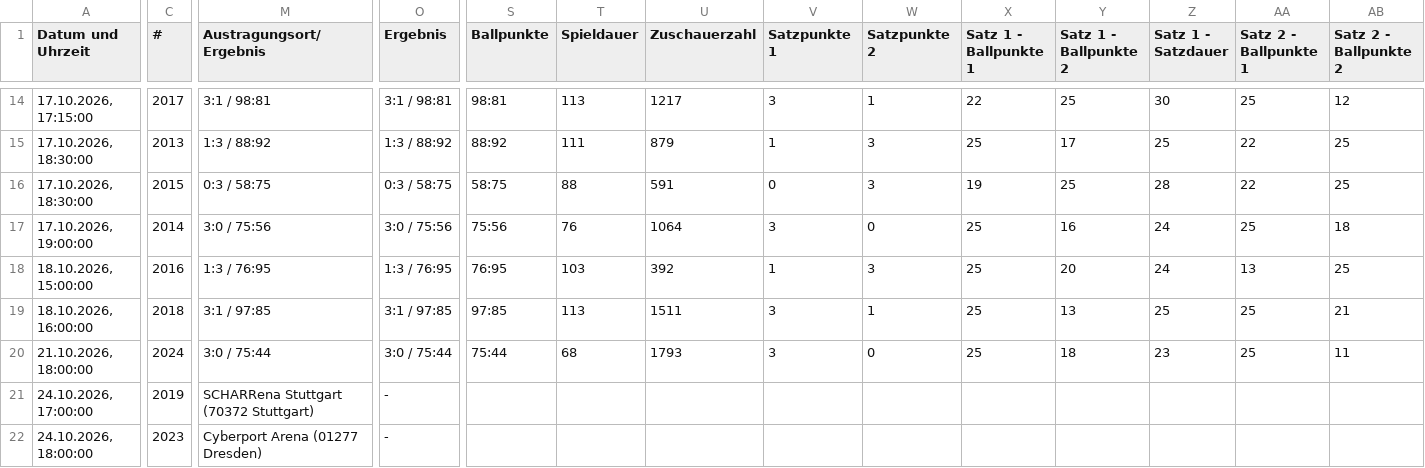
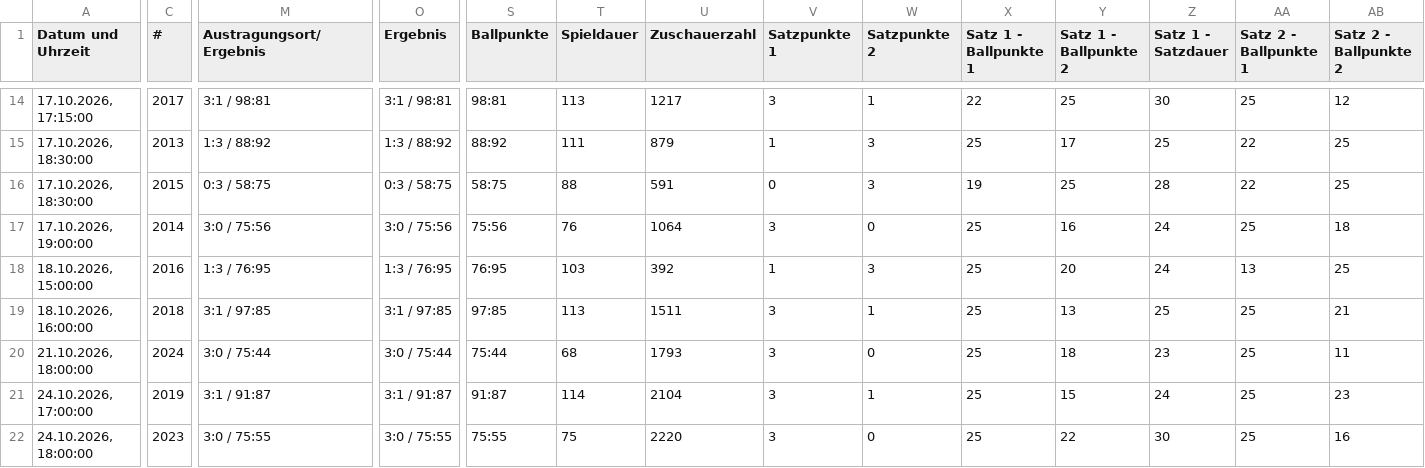
Before and after one commit to uscmuenster/USC-Spielplaene, a CSV file: csvdata/Spielplan_1._Bundesliga_Frauen.csv, drawn as a sheet; only a part is shown, gaps mark what is left out; the diff covers the shown part only; the diff names each change by its address in the sheet, - before the commit and + after, or states it on an @@ line.

```diff
--- a/csvdata/Spielplan_1._Bundesliga_Frauen.csv
+++ b/csvdata/Spielplan_1._Bundesliga_Frauen.csv
-M21 (Austragungsort/Ergebnis): SCHARRena Stuttgart (70372 Stuttgart)
+M21 (Austragungsort/Ergebnis): 3:1 / 91:87
-O21 (Ergebnis): -
+O21 (Ergebnis): 3:1 / 91:87
-S21 (Ballpunkte): (empty)
+S21 (Ballpunkte): 91:87
-T21 (Spieldauer): (empty)
+T21 (Spieldauer): 114
-U21 (Zuschauerzahl): (empty)
+U21 (Zuschauerzahl): 2104
-V21:V22 (Satzpunkte 1): (empty)
+V21:V22 (Satzpunkte 1): 3
-W21 (Satzpunkte 2): (empty)
+W21 (Satzpunkte 2): 1
-X21:X22 (Satz 1 - Ballpunkte 1): (empty)
+X21:X22 (Satz 1 - Ballpunkte 1): 25
-Y21 (Satz 1 - Ballpunkte 2): (empty)
+Y21 (Satz 1 - Ballpunkte 2): 15
-Z21 (Satz 1 - Satzdauer): (empty)
+Z21 (Satz 1 - Satzdauer): 24
-AA21:AA22 (Satz 2 - Ballpunkte 1): (empty)
+AA21:AA22 (Satz 2 - Ballpunkte 1): 25
-AB21 (Satz 2 - Ballpunkte 2): (empty)
+AB21 (Satz 2 - Ballpunkte 2): 23
-M22 (Austragungsort/Ergebnis): Cyberport Arena (01277 Dresden)
+M22 (Austragungsort/Ergebnis): 3:0 / 75:55
-O22 (Ergebnis): -
+O22 (Ergebnis): 3:0 / 75:55
-S22 (Ballpunkte): (empty)
+S22 (Ballpunkte): 75:55
-T22 (Spieldauer): (empty)
+T22 (Spieldauer): 75
-U22 (Zuschauerzahl): (empty)
+U22 (Zuschauerzahl): 2220
-W22 (Satzpunkte 2): (empty)
+W22 (Satzpunkte 2): 0
-Y22 (Satz 1 - Ballpunkte 2): (empty)
+Y22 (Satz 1 - Ballpunkte 2): 22
-Z22 (Satz 1 - Satzdauer): (empty)
+Z22 (Satz 1 - Satzdauer): 30
-AB22 (Satz 2 - Ballpunkte 2): (empty)
+AB22 (Satz 2 - Ballpunkte 2): 16
```
Also changed, not shown: 55 edited cells elsewhere in this file, csvdata/Spielplan_Bezirksklasse_26_Frauen.csv, csvdata/Spielplan_Oberliga_2_Frauen.csv.
